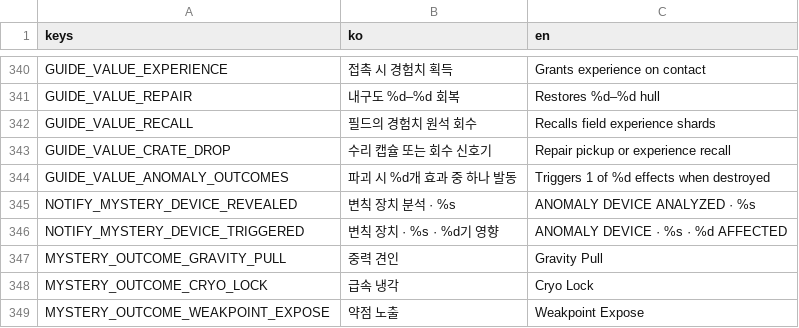
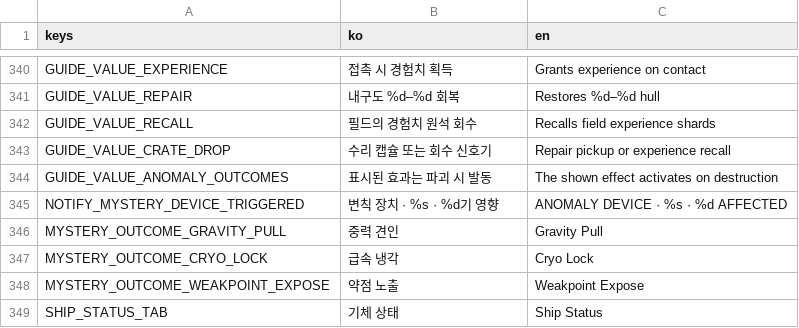
Before and after one commit to simpleusername96/cardborne-platformer, a CSV file: localization/vehicle_stage.csv, drawn as a sheet; only a part is shown, gaps mark what is left out; the shorter side is filled out with more unchanged rows.

Commit message:
fix: make anomaly symbols the attackable facilities

```diff
--- a/localization/vehicle_stage.csv
+++ b/localization/vehicle_stage.csv
@@ -343,4 +343,3 @@ GUIDE_VALUE_RECALL,"필드의 경험치 원석 회수","Recalls field experience
 GUIDE_VALUE_CRATE_DROP,"수리 캡슐 또는 회수 신호기","Repair pickup or experience recall"
-GUIDE_VALUE_ANOMALY_OUTCOMES,"파괴 시 %d개 효과 중 하나 발동","Triggers 1 of %d effects when destroyed"
-NOTIFY_MYSTERY_DEVICE_REVEALED,"변칙 장치 분석 · %s","ANOMALY DEVICE ANALYZED · %s"
+GUIDE_VALUE_ANOMALY_OUTCOMES,"표시된 효과는 파괴 시 발동","The shown effect activates on destruction"
 NOTIFY_MYSTERY_DEVICE_TRIGGERED,"변칙 장치 · %s · %d기 영향","ANOMALY DEVICE · %s · %d AFFECTED"
```
Also changed, not shown: 23 other files.
